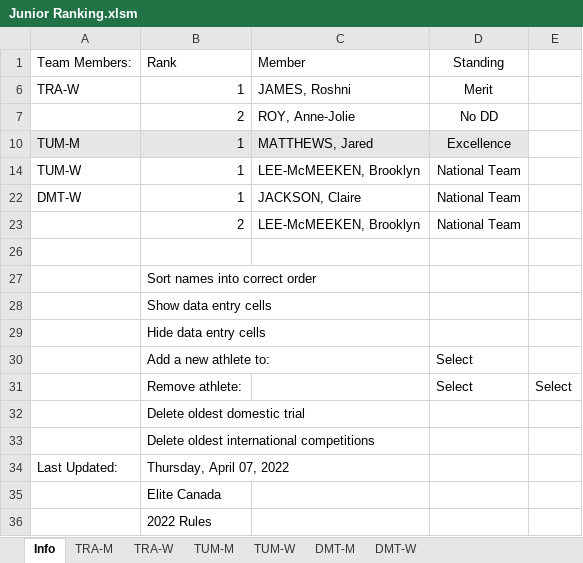
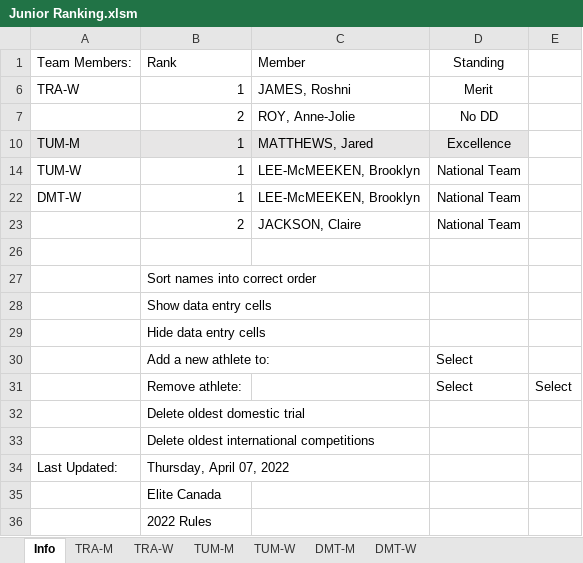
Before and after one commit to trampolinecanada/rankinglists, an Excel workbook: Junior Ranking.xlsm, sheet Info, drawn as a sheet; values as stored, in another font and other column widths than the file's, no borders; charts and pictures and conditional formats not drawn; 6 other sheets too large or unreadable and not compared; the diff names each change by its address in the sheet, - before the commit and + after, or states it on an @@ line.

```diff
--- a/Junior Ranking.xlsm (sheet Info)
+++ b/Junior Ranking.xlsm (sheet Info)
-C22: JACKSON, Claire
+C22: LEE-McMEEKEN, Brooklyn
-C23: LEE-McMEEKEN, Brooklyn
+C23: JACKSON, Claire
```
Also changed, not shown: Senior Ranking.xlsm, 1 other file.
